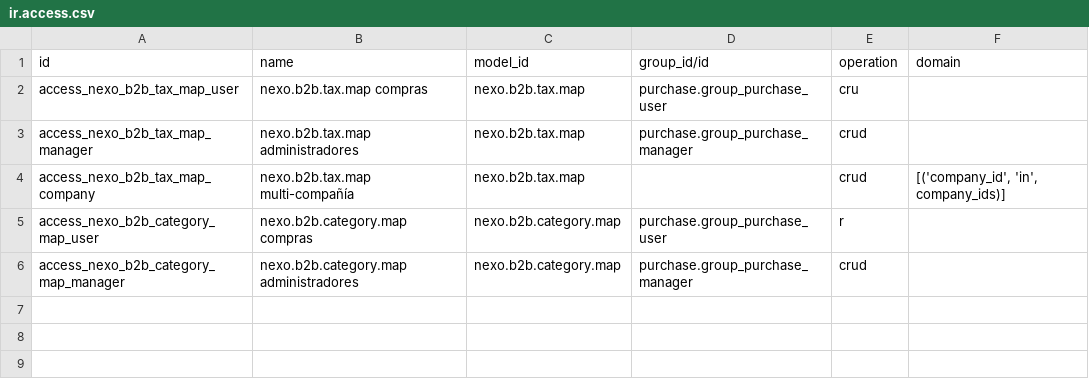
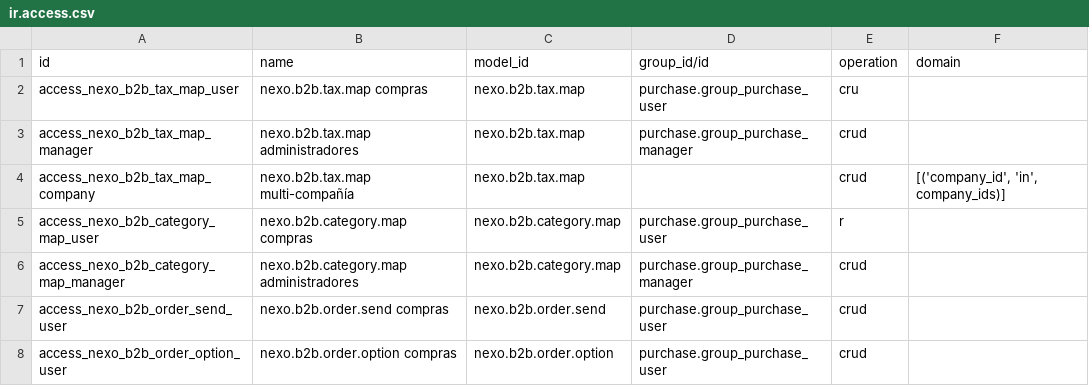
Before and after one commit to napy77/Nexo-odoo, a CSV file: nexo_b2b/security/ir.access.csv, drawn as a sheet.

```diff
--- a/nexo_b2b/security/ir.access.csv
+++ b/nexo_b2b/security/ir.access.csv
@@ -6 +6,3 @@ access_nexo_b2b_category_map_user,nexo.b2b.category.map compras,nexo.b2b.categor
 access_nexo_b2b_category_map_manager,nexo.b2b.category.map administradores,nexo.b2b.category.map,purchase.group_purchase_manager,crud,
+access_nexo_b2b_order_send_user,nexo.b2b.order.send compras,nexo.b2b.order.send,purchase.group_purchase_user,crud,
+access_nexo_b2b_order_option_user,nexo.b2b.order.option compras,nexo.b2b.order.option,purchase.group_purchase_user,crud,
```
Also changed, not shown: 17 other files.
